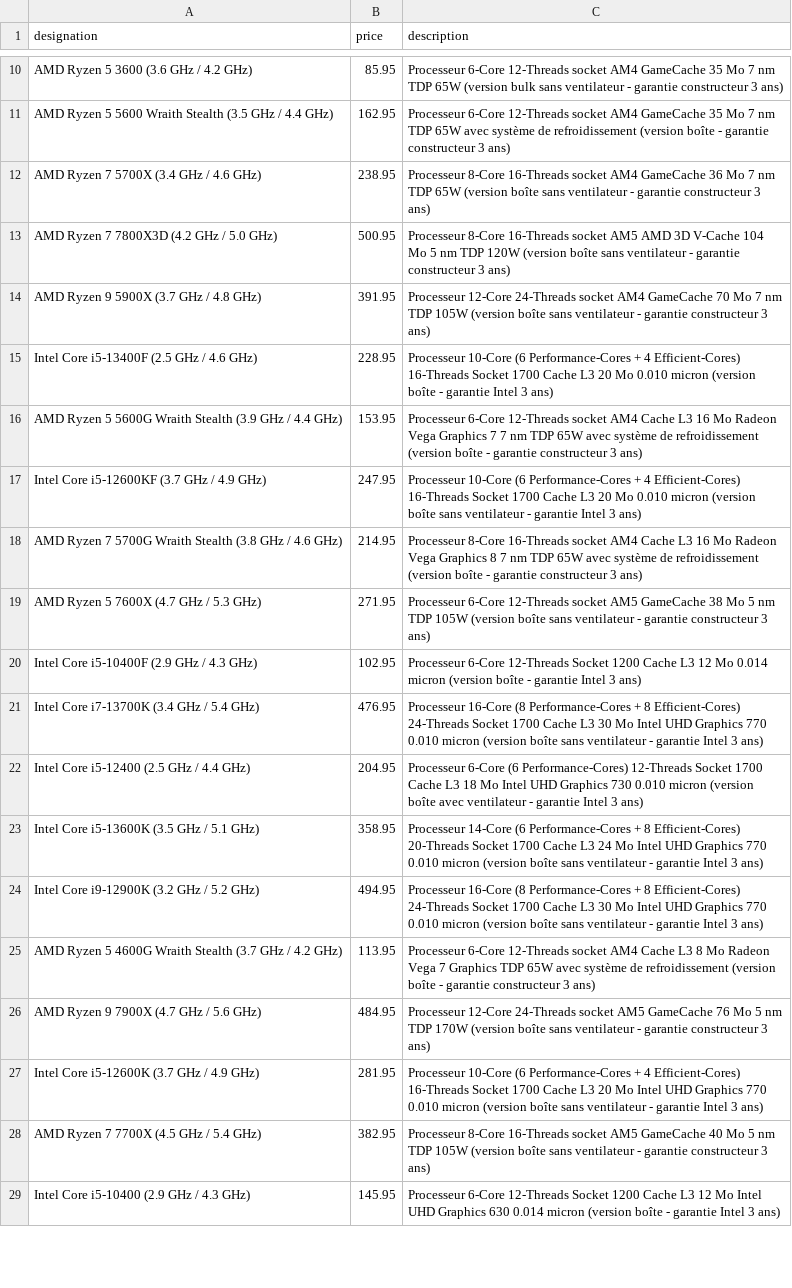
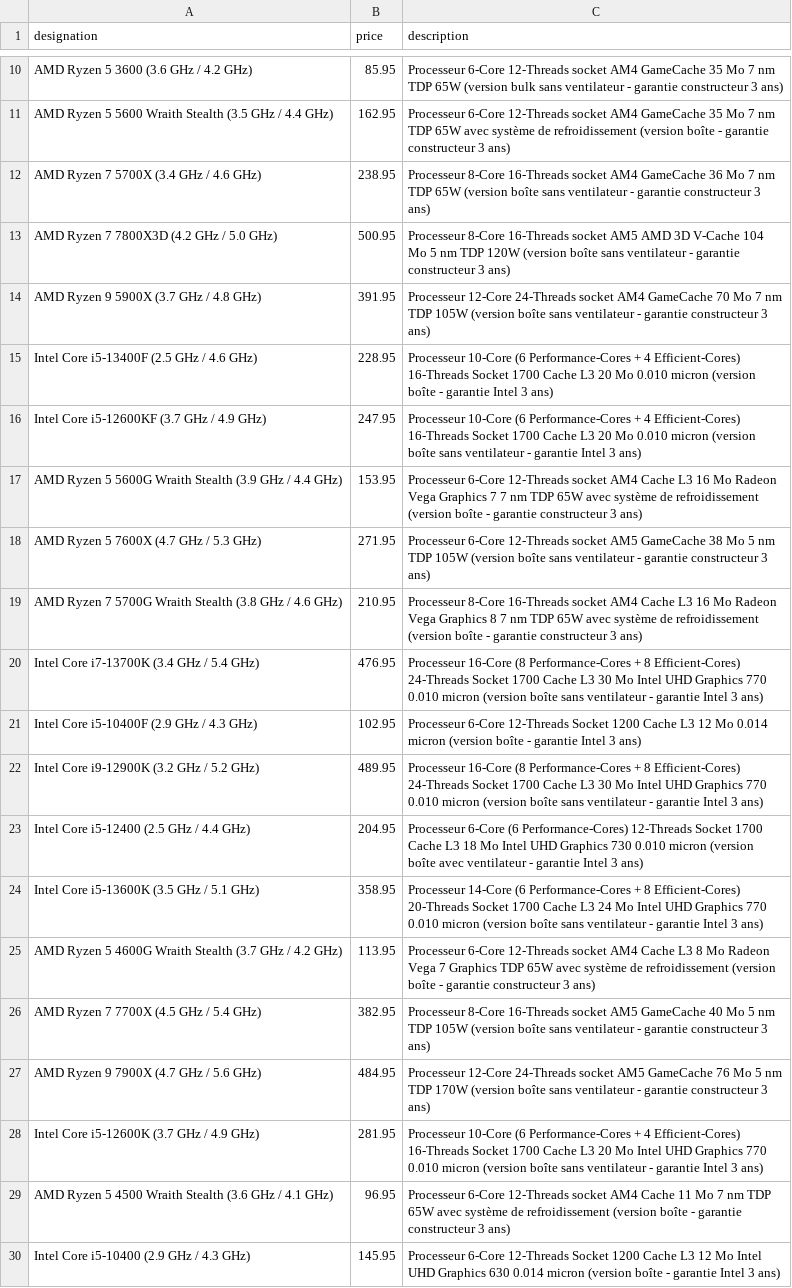
Before and after one commit to killianvervelle/Cybercraft, a CSV file: CyberCraft/svc/data/raw/LDLC/cpu.csv, drawn as a sheet; only a part is shown, gaps mark what is left out; the diff covers the shown part only.

```diff
--- a/CyberCraft/svc/data/raw/LDLC/cpu.csv
+++ b/CyberCraft/svc/data/raw/LDLC/cpu.csv
@@ -15,15 +15,16 @@ AMD Ryzen 9 5900X (3.7 GHz / 4.8 GHz),391.95,Processeur 12-Core 24-Threads socke
 Intel Core i5-13400F (2.5 GHz / 4.6 GHz),228.95,Processeur 10-Core (6 Performance-Cores + 4 Efficient-Cores) 16-Threads Socket 1700 Cache L3 20 Mo 0.010 micron (version boîte - garantie Intel 3 ans)
+Intel Core i5-12600KF (3.7 GHz / 4.9 GHz),247.95,Processeur 10-Core (6 Performance-Cores + 4 Efficient-Cores) 16-Threads Socket 1700 Cache L3 20 Mo 0.010 micron (version boîte sans ventilateur - garantie Intel 3 ans)
 AMD Ryzen 5 5600G Wraith Stealth (3.9 GHz / 4.4 GHz),153.95,Processeur 6-Core 12-Threads socket AM4 Cache L3 16 Mo Radeon Vega Graphics 7 7 nm TDP 65W avec système de refroidissement (version boîte - garantie constructeur 3 ans)
-Intel Core i5-12600KF (3.7 GHz / 4.9 GHz),247.95,Processeur 10-Core (6 Performance-Cores + 4 Efficient-Cores) 16-Threads Socket 1700 Cache L3 20 Mo 0.010 micron (version boîte sans ventilateur - garantie Intel 3 ans)
-AMD Ryzen 7 5700G Wraith Stealth (3.8 GHz / 4.6 GHz),214.95,Processeur 8-Core 16-Threads socket AM4 Cache L3 16 Mo Radeon Vega Graphics 8 7 nm TDP 65W avec système de refroidissement (version boîte - garantie constructeur 3 ans)
 AMD Ryzen 5 7600X (4.7 GHz / 5.3 GHz),271.95,Processeur 6-Core 12-Threads socket AM5 GameCache 38 Mo 5 nm TDP 105W (version boîte sans ventilateur - garantie constructeur 3 ans)
+AMD Ryzen 7 5700G Wraith Stealth (3.8 GHz / 4.6 GHz),210.95,Processeur 8-Core 16-Threads socket AM4 Cache L3 16 Mo Radeon Vega Graphics 8 7 nm TDP 65W avec système de refroidissement (version boîte - garantie constructeur 3 ans)
+Intel Core i7-13700K (3.4 GHz / 5.4 GHz),476.95,Processeur 16-Core (8 Performance-Cores + 8 Efficient-Cores) 24-Threads Socket 1700 Cache L3 30 Mo Intel UHD Graphics 770 0.010 micron (version boîte sans ventilateur - garantie Intel 3 ans)
 Intel Core i5-10400F (2.9 GHz / 4.3 GHz),102.95,Processeur 6-Core 12-Threads Socket 1200 Cache L3 12 Mo 0.014 micron (version boîte - garantie Intel 3 ans)
-Intel Core i7-13700K (3.4 GHz / 5.4 GHz),476.95,Processeur 16-Core (8 Performance-Cores + 8 Efficient-Cores) 24-Threads Socket 1700 Cache L3 30 Mo Intel UHD Graphics 770 0.010 micron (version boîte sans ventilateur - garantie Intel 3 ans)
+Intel Core i9-12900K (3.2 GHz / 5.2 GHz),489.95,Processeur 16-Core (8 Performance-Cores + 8 Efficient-Cores) 24-Threads Socket 1700 Cache L3 30 Mo Intel UHD Graphics 770 0.010 micron (version boîte sans ventilateur - garantie Intel 3 ans)
 Intel Core i5-12400 (2.5 GHz / 4.4 GHz),204.95,Processeur 6-Core (6 Performance-Cores) 12-Threads Socket 1700 Cache L3 18 Mo Intel UHD Graphics 730 0.010 micron (version boîte avec ventilateur - garantie Intel 3 ans)
 Intel Core i5-13600K (3.5 GHz / 5.1 GHz),358.95,Processeur 14-Core (6 Performance-Cores + 8 Efficient-Cores) 20-Threads Socket 1700 Cache L3 24 Mo Intel UHD Graphics 770 0.010 micron (version boîte sans ventilateur - garantie Intel 3 ans)
-Intel Core i9-12900K (3.2 GHz / 5.2 GHz),494.95,Processeur 16-Core (8 Performance-Cores + 8 Efficient-Cores) 24-Threads Socket 1700 Cache L3 30 Mo Intel UHD Graphics 770 0.010 micron (version boîte sans ventilateur - garantie Intel 3 ans)
 AMD Ryzen 5 4600G Wraith Stealth (3.7 GHz / 4.2 GHz),113.95,Processeur 6-Core 12-Threads socket AM4 Cache L3 8 Mo Radeon Vega 7 Graphics TDP 65W avec système de refroidissement (version boîte - garantie constructeur 3 ans)
+AMD Ryzen 7 7700X (4.5 GHz / 5.4 GHz),382.95,Processeur 8-Core 16-Threads socket AM5 GameCache 40 Mo 5 nm TDP 105W (version boîte sans ventilateur - garantie constructeur 3 ans)
 AMD Ryzen 9 7900X (4.7 GHz / 5.6 GHz),484.95,Processeur 12-Core 24-Threads socket AM5 GameCache 76 Mo 5 nm TDP 170W (version boîte sans ventilateur - garantie constructeur 3 ans)
 Intel Core i5-12600K (3.7 GHz / 4.9 GHz),281.95,Processeur 10-Core (6 Performance-Cores + 4 Efficient-Cores) 16-Threads Socket 1700 Cache L3 20 Mo Intel UHD Graphics 770 0.010 micron (version boîte sans ventilateur - garantie Intel 3 ans)
-AMD Ryzen 7 7700X (4.5 GHz / 5.4 GHz),382.95,Processeur 8-Core 16-Threads socket AM5 GameCache 40 Mo 5 nm TDP 105W (version boîte sans ventilateur - garantie constructeur 3 ans)
+AMD Ryzen 5 4500 Wraith Stealth (3.6 GHz / 4.1 GHz),96.95,Processeur 6-Core 12-Threads socket AM4 Cache 11 Mo 7 nm TDP 65W avec système de refroidissement (version boîte - garantie constructeur 3 ans)
 Intel Core i5-10400 (2.9 GHz / 4.3 GHz),145.95,Processeur 6-Core 12-Threads Socket 1200 Cache L3 12 Mo Intel UHD Graphics 630 0.014 micron (version boîte - garantie Intel 3 ans)
```
Also changed, not shown: 10 added rows, 9 removed rows, 14 moved rows and 8 edited cells elsewhere in this file, CyberCraft/svc/data/raw/LDLC/HDD.csv, CyberCraft/svc/data/raw/LDLC/PSU.csv, 12 other files.
